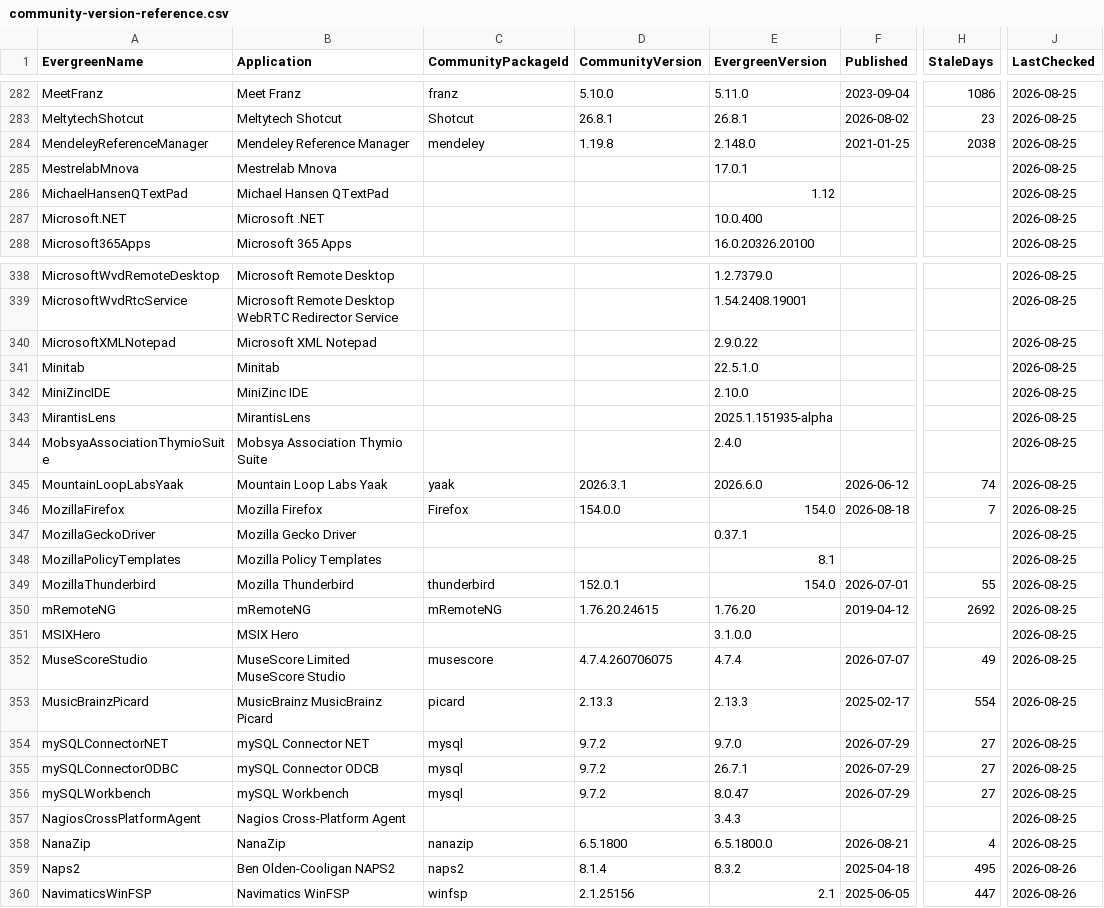
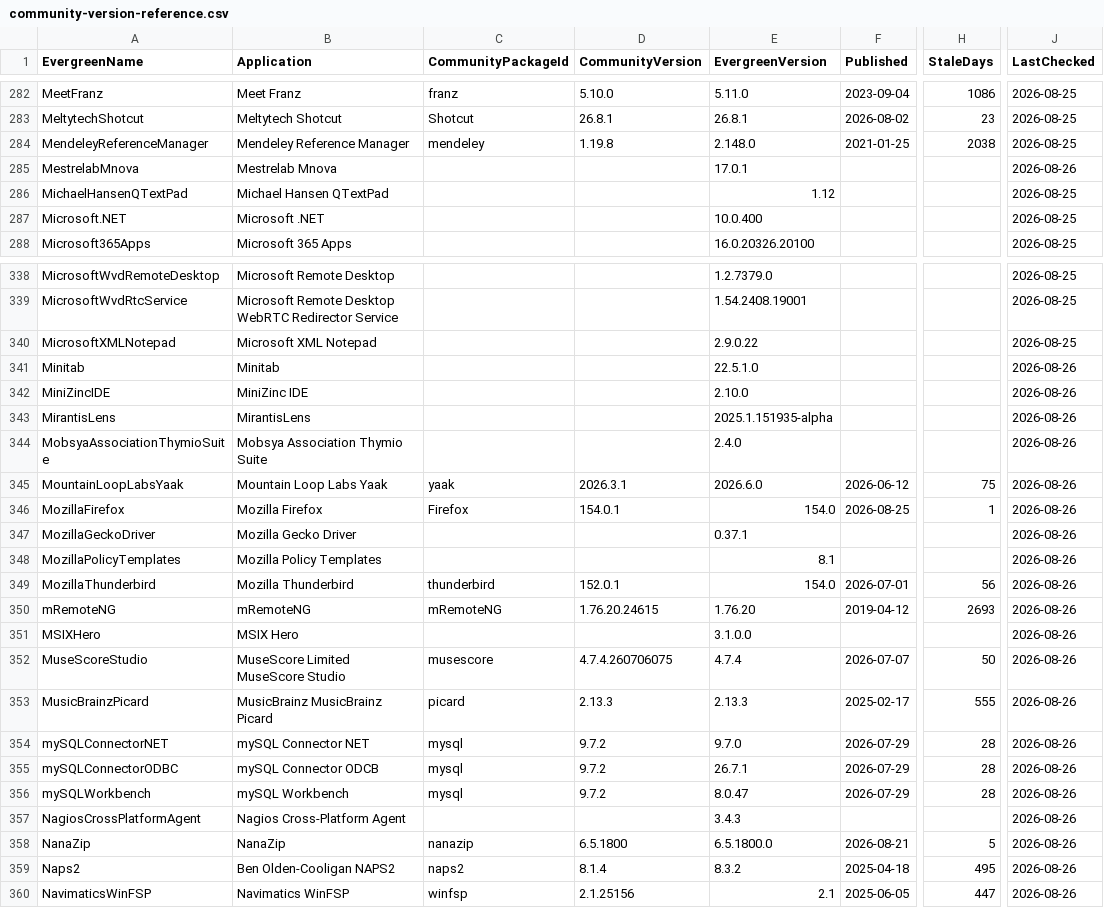
Before and after one commit to patsaindon/chocolatey-packages, a CSV file: prospecting/community-version-reference.csv, drawn as a sheet; only a part is shown, gaps mark what is left out; the diff covers the shown part only; the diff names each change by its address in the sheet, - before the commit and + after, or states it on an @@ line.

```diff
--- a/prospecting/community-version-reference.csv
+++ b/prospecting/community-version-reference.csv
-J285 (LastChecked): 2026-08-25
+J285 (LastChecked): 2026-08-26
-J341:J358 (LastChecked): 2026-08-25
+J341:J358 (LastChecked): 2026-08-26
-H345 (StaleDays): 74
+H345 (StaleDays): 75
-D346 (CommunityVersion): 154.0.0
+D346 (CommunityVersion): 154.0.1
-F346 (Published): 2026-08-18
+F346 (Published): 2026-08-25
-H346 (StaleDays): 7
+H346 (StaleDays): 1
-H349 (StaleDays): 55
+H349 (StaleDays): 56
-H350 (StaleDays): 2692
+H350 (StaleDays): 2693
-H352 (StaleDays): 49
+H352 (StaleDays): 50
-H353 (StaleDays): 554
+H353 (StaleDays): 555
-H354:H356 (StaleDays): 27
+H354:H356 (StaleDays): 28
-H358 (StaleDays): 4
+H358 (StaleDays): 5
```
Also changed, not shown: 23 edited cells elsewhere in this file.
